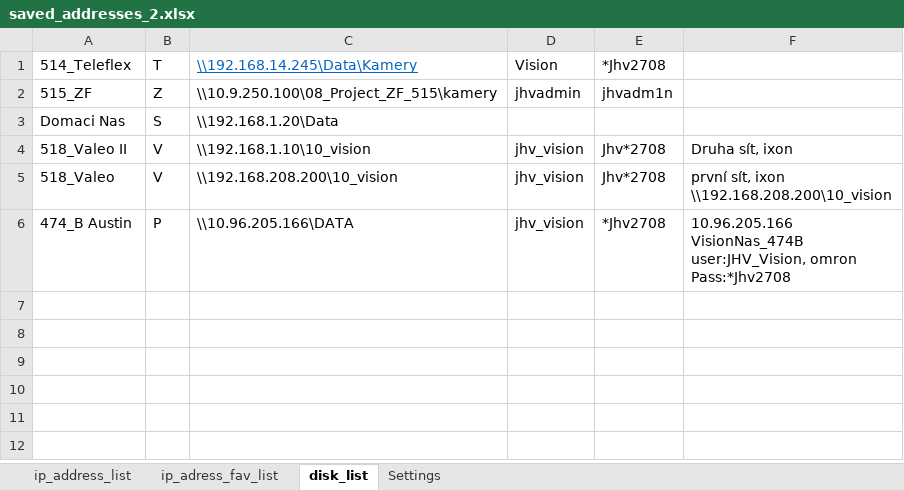
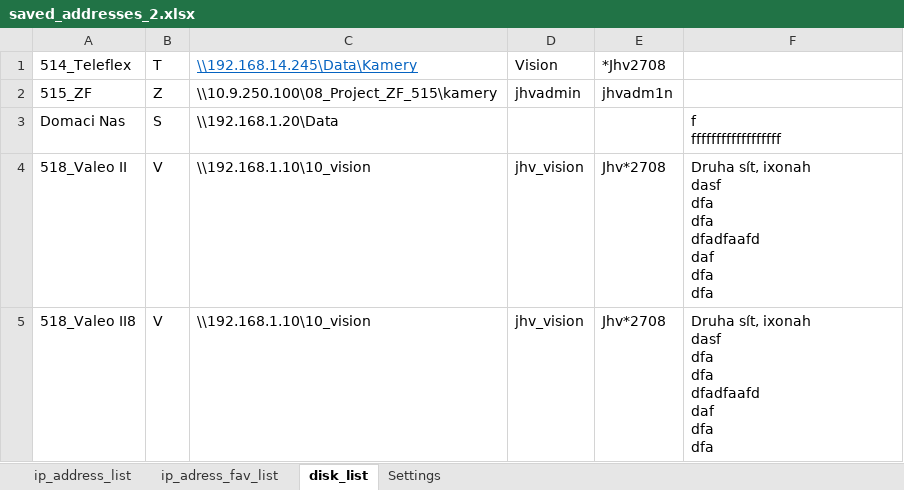
Before and after one commit to Jakubhl/Work, an Excel workbook: TRIMAZKON/saved_addresses_2.xlsx, sheet disk_list, drawn as a sheet; values as stored, in another font and other column widths than the file's, no borders; ↵ is a line break in a cell; the diff names each change by its address in the sheet, - before the commit and + after, or states it on an @@ line.

```diff
--- a/TRIMAZKON/saved_addresses_2.xlsx (sheet disk_list)
+++ b/TRIMAZKON/saved_addresses_2.xlsx (sheet disk_list)
-F3: (empty)
+F3: f ↵ ffffffffffffffffff
-F4: Druha sít, ixon
+F4: Druha sít, ixonah ↵ dasf ↵ dfa ↵ dfa ↵ dfadfaafd ↵ daf ↵ dfa ↵ dfa
-A5 (514_Teleflex): 518_Valeo
+A5 (514_Teleflex): 518_Valeo II8
-C5 (\\192.168.14.245\Data\Kamery): \\192.168.208.200\10_vision
+C5 (\\192.168.14.245\Data\Kamery): \\192.168.1.10\10_vision
-F5: první sít, ixon ↵ \\192.168.208.200\10_vision
+F5: Druha sít, ixonah ↵ dasf ↵ dfa ↵ dfa ↵ dfadfaafd ↵ daf ↵ dfa ↵ dfa
-row 6: 474_B Austin | P | \\10.96.205.166\DATA | jhv_vision | *Jhv2708 | 10.96.205.166 ↵ VisionNas_474B ↵ user:JHV_Vision, omron ↵ Pass:*Jhv2708
```
Also changed, not shown: sheet ip_adress_fav_list, sheet ip_address_list, sheet Settings, 3 other files.
